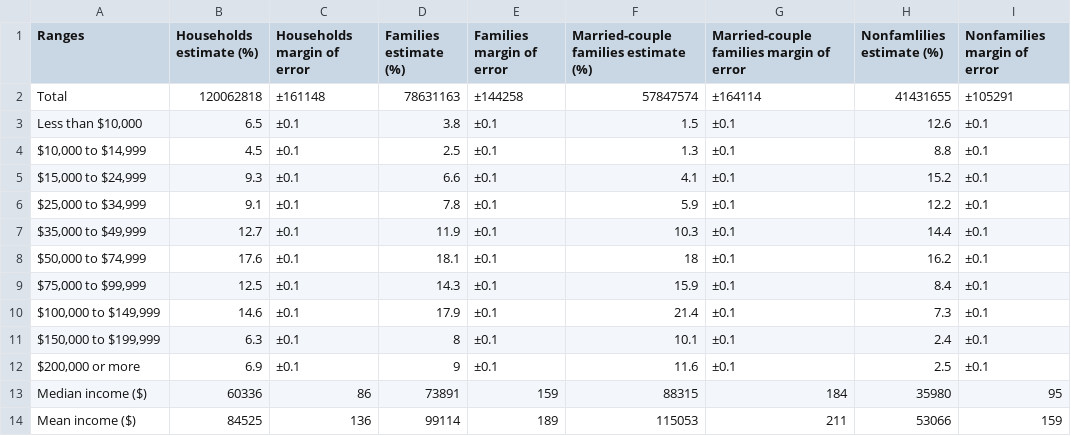
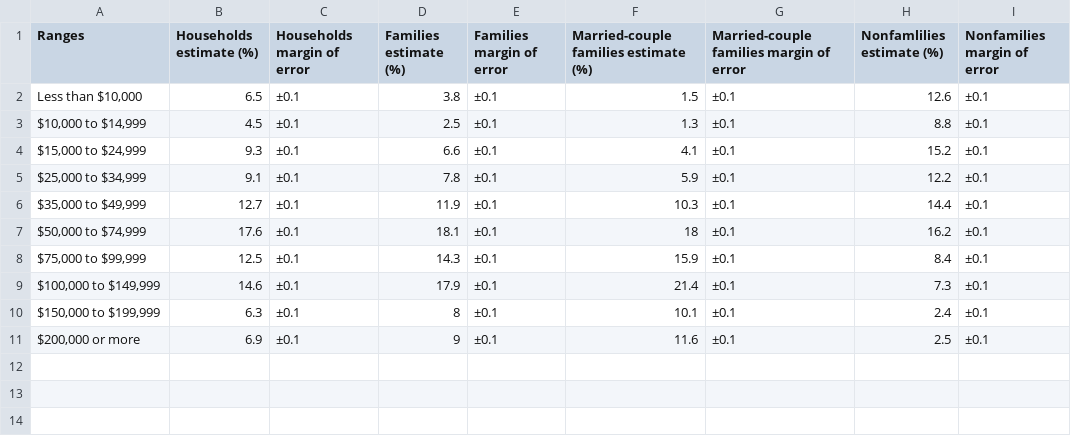
Before and after one commit to zpren1998/2015-2019-US-Imcome-Investigation, a CSV file: INCOME IN THE PAST 12 MONTHS (IN 2017 INFLATION-ADJUSTED DOLLARS).csv, drawn as a sheet; the diff names each change by its address in the sheet, - before the commit and + after, or states it on an @@ line.

Commit message:
Update INCOME IN THE PAST 12 MONTHS (IN 2017 INFLATION-ADJUSTED DOLLARS).csv

```diff
--- a/INCOME IN THE PAST 12 MONTHS (IN 2017 INFLATION-ADJUSTED DOLLARS).csv
+++ b/INCOME IN THE PAST 12 MONTHS (IN 2017 INFLATION-ADJUSTED DOLLARS).csv
-row 2: Total | 120062818 | ±161148 | 78631163 | ±144258 | 57847574 | ±164114 | 41431655 | ±105291
-row 13: Median income ($) | 60336 | 86 | 73891 | 159 | 88315 | 184 | 35980 | 95
-row 14: Mean income ($) | 84525 | 136 | 99114 | 189 | 115053 | 211 | 53066 | 159
```
